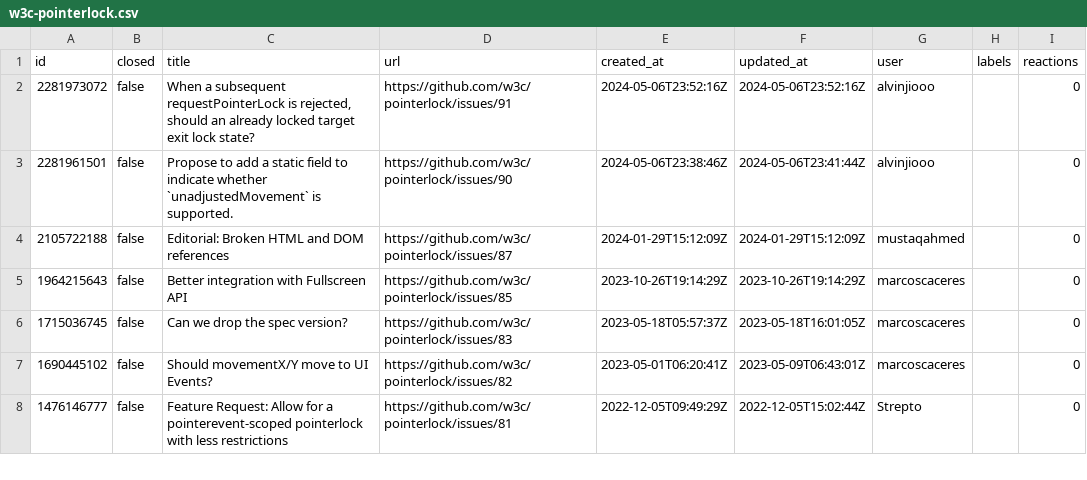
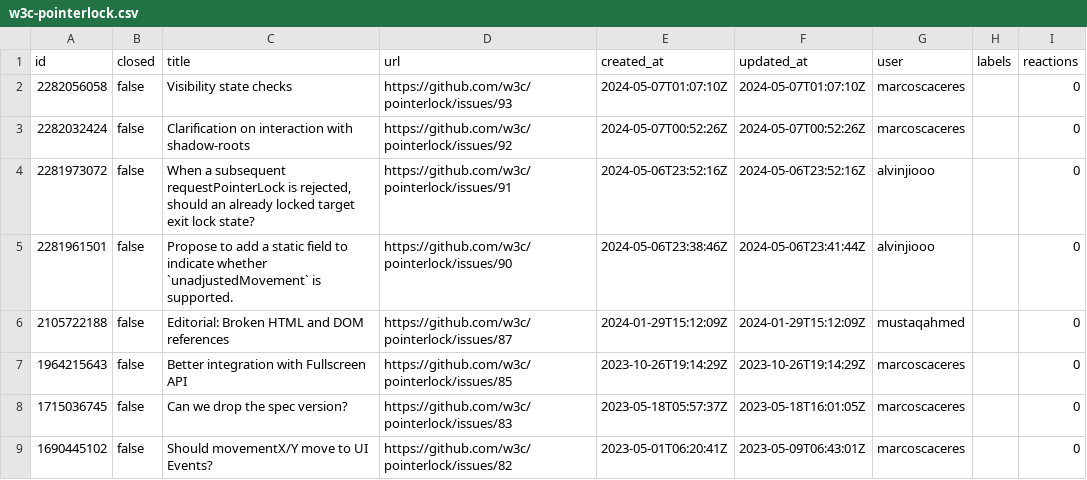
Before and after one commit to hsinyi/compat-utils, a CSV file: output/w3c-pointerlock.csv, drawn as a sheet; only a part is shown; the shorter side is filled out with more unchanged rows; the diff names each change by its address in the sheet, - before the commit and + after, or states it on an @@ line.

```diff
--- a/output/w3c-pointerlock.csv
+++ b/output/w3c-pointerlock.csv
+row 2: 2282056058 | false | Visibility state checks | https://github.com/w3c/pointerlock/issues/93 | 2024-05-07T01:07:10Z | 2024-05-07T01:07:10Z | marcoscaceres |  | 0
+row 3: 2282032424 | false | Clarification on interaction with shadow-roots | https://github.com/w3c/pointerlock/issues/92 | 2024-05-07T00:52:26Z | 2024-05-07T00:52:26Z | marcoscaceres |  | 0
```
Also changed, not shown: output/all-comments.csv, output/webkit-standards-positions.csv, 7 other files.
